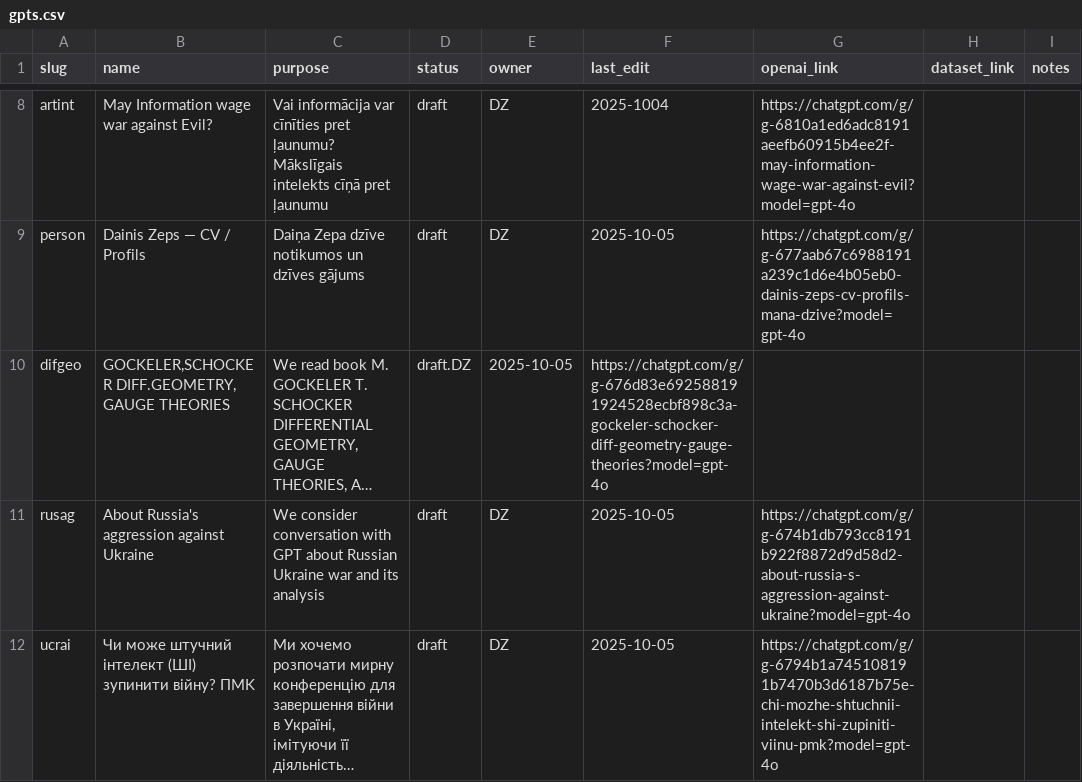
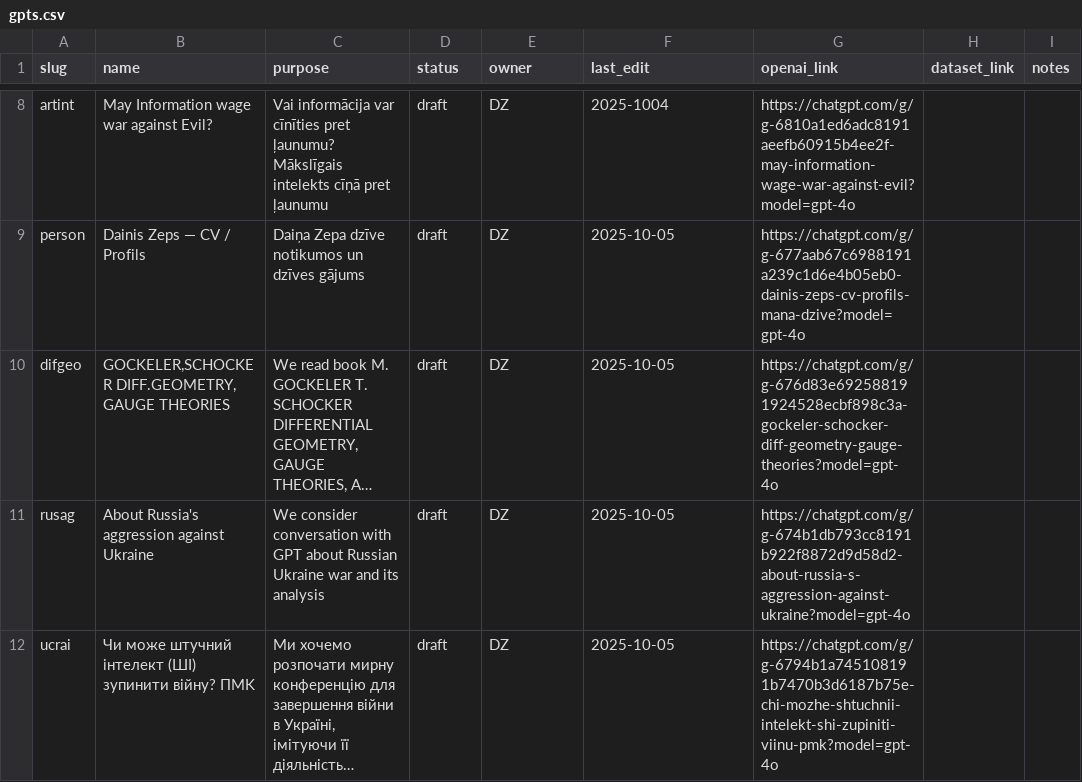
Before and after one commit to italozeps/custom-gpts, a CSV file: gpts.csv, drawn as a sheet; only a part is shown, gaps mark what is left out; long unchanged cells end in …; the diff names each change by its address in the sheet, - before the commit and + after, or states it on an @@ line.

Commit message:
Update gpts.csv

```diff
--- a/gpts.csv
+++ b/gpts.csv
-D10 (status): draft.DZ
+D10 (status): draft
-E10 (owner): 2025-10-05
+E10 (owner): DZ
-F10 (last_edit): https://chatgpt.com/g/g-676d83e692588191924528ecbf898c3a-gockeler-schocker-diff-geometry-gauge-theories?model=gpt-4o
+F10 (last_edit): 2025-10-05
-G10 (openai_link): (empty)
+G10 (openai_link): https://chatgpt.com/g/g-676d83e692588191924528ecbf898c3a-gockeler-schocker-diff-geometry-gauge-theories?model=gpt-4o
```
